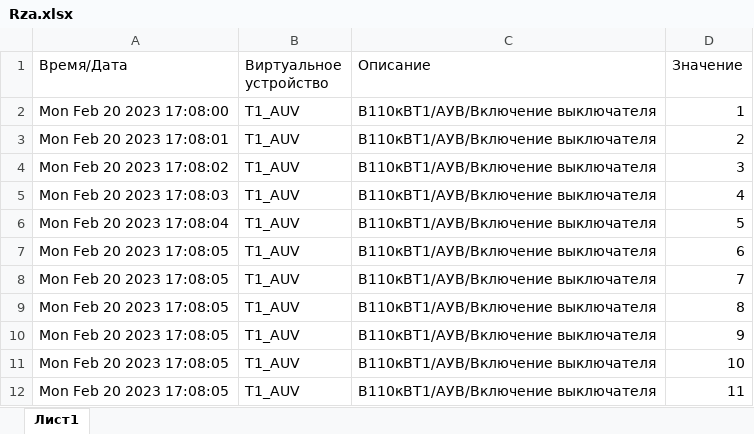
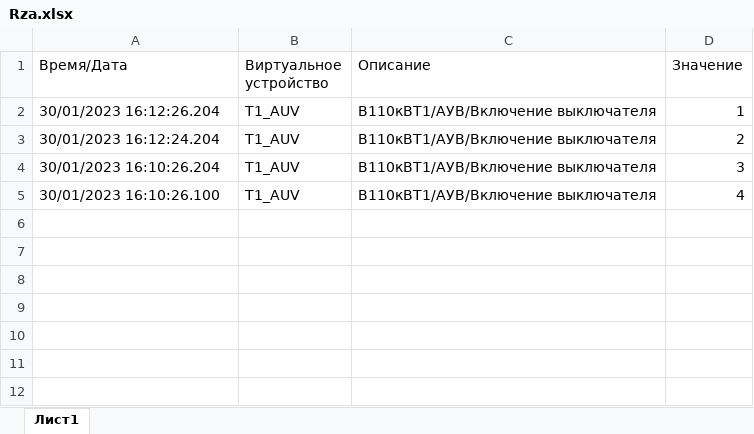
Before and after one commit to AugustineAurelius/dipl, an Excel workbook: Rza.xlsx, sheet Лист1, drawn as a sheet; values as stored, in another font and other column widths than the file's, no borders; the diff names each change by its address in the sheet, - before the commit and + after, or states it on an @@ line.

```diff
--- a/Rza.xlsx (sheet Лист1)
+++ b/Rza.xlsx (sheet Лист1)
-A2 (Время/Дата): Mon Feb 20 2023 17:08:00
+A2 (Время/Дата): 30/01/2023 16:12:26.204
-A3 (Время/Дата): Mon Feb 20 2023 17:08:01
+A3 (Время/Дата): 30/01/2023 16:12:24.204
-A4 (Время/Дата): Mon Feb 20 2023 17:08:02
+A4 (Время/Дата): 30/01/2023 16:10:26.204
-A5 (Время/Дата): Mon Feb 20 2023 17:08:03
+A5 (Время/Дата): 30/01/2023 16:10:26.100
-row 6: Mon Feb 20 2023 17:08:04 | T1_AUV | В110кВТ1/АУВ/Включение выключателя | 5
-row 7: Mon Feb 20 2023 17:08:05 | T1_AUV | В110кВТ1/АУВ/Включение выключателя | 6
-row 8: Mon Feb 20 2023 17:08:05 | T1_AUV | В110кВТ1/АУВ/Включение выключателя | 7
-row 9: Mon Feb 20 2023 17:08:05 | T1_AUV | В110кВТ1/АУВ/Включение выключателя | 8
-row 10: Mon Feb 20 2023 17:08:05 | T1_AUV | В110кВТ1/АУВ/Включение выключателя | 9
-row 11: Mon Feb 20 2023 17:08:05 | T1_AUV | В110кВТ1/АУВ/Включение выключателя | 10
-row 12: Mon Feb 20 2023 17:08:05 | T1_AUV | В110кВТ1/АУВ/Включение выключателя | 11
```
Also changed, not shown: 3 other files.
